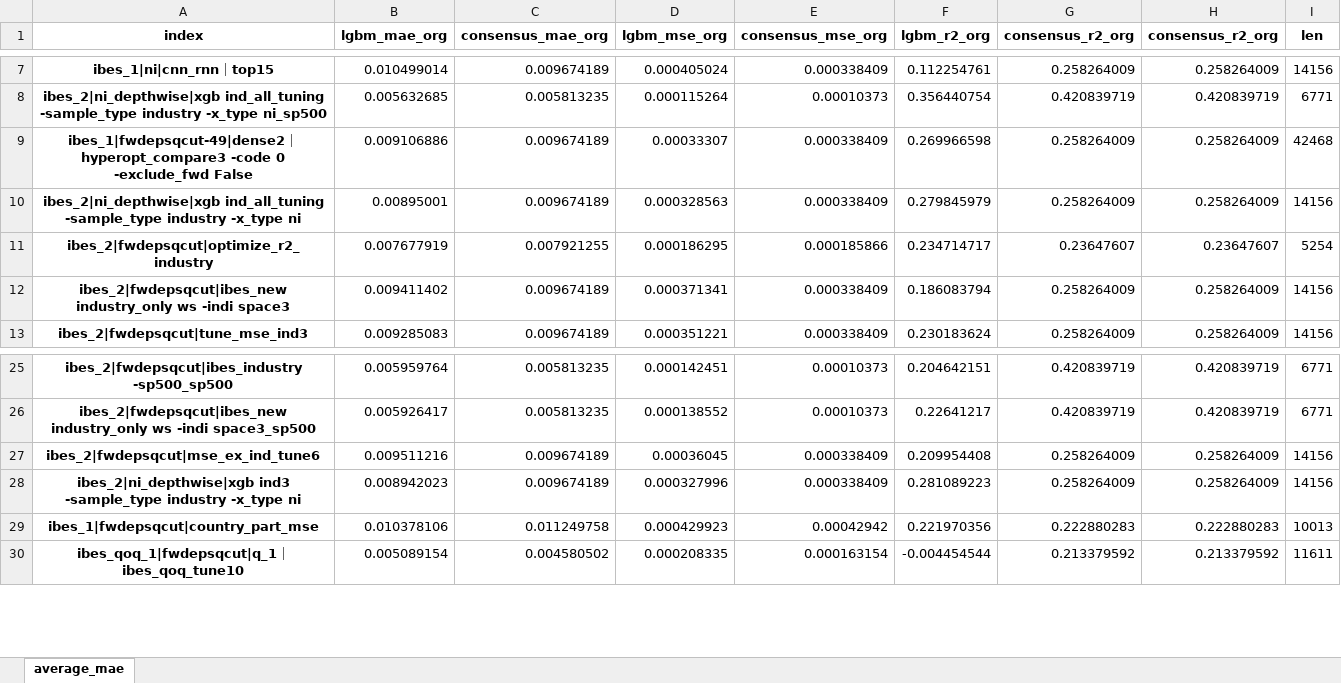
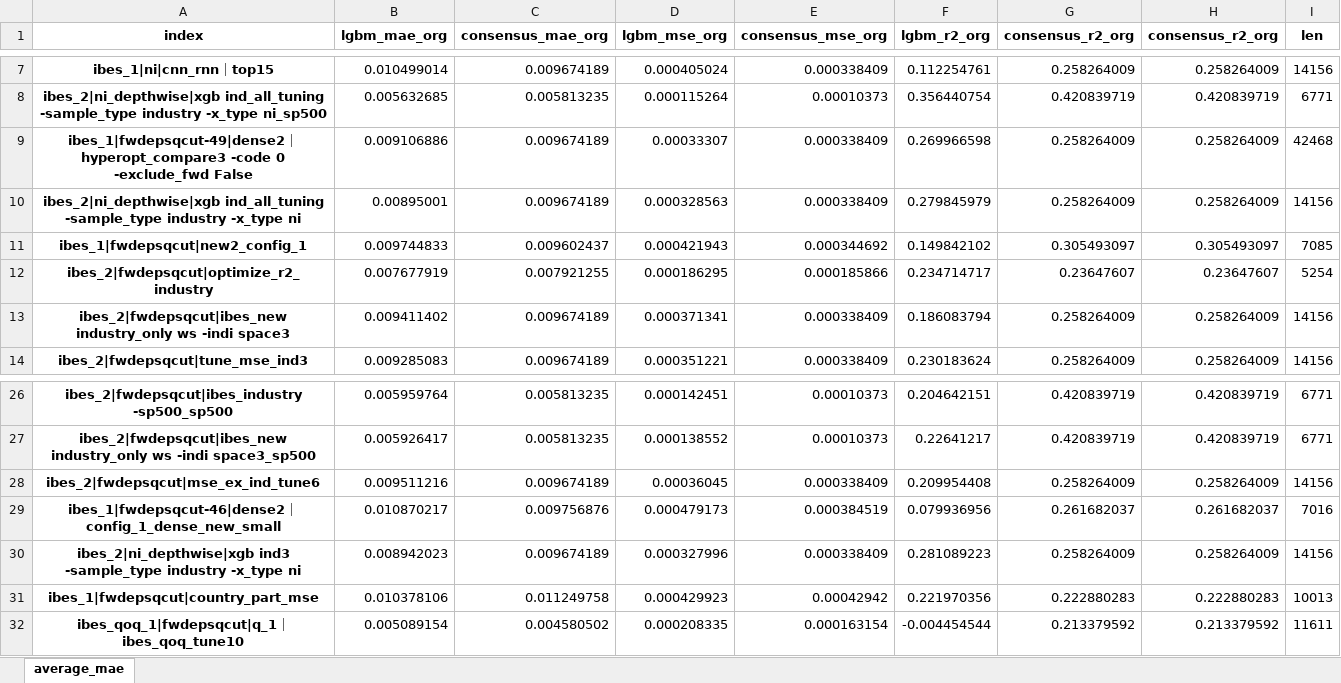
Before and after one commit to stepchoi/IAAI, an Excel workbook: results_analysis/compare_with_ibes/#compare_all.xlsx, sheet average_mae, drawn as a sheet; only a part is shown, gaps mark what is left out; values as stored, in another font and other column widths than the file's, no borders; the diff names each change by its address in the sheet, - before the commit and + after, or states it on an @@ line.

Commit message:
update results analysis

```diff
--- a/results_analysis/compare_with_ibes/#compare_all.xlsx (sheet average_mae)
+++ b/results_analysis/compare_with_ibes/#compare_all.xlsx (sheet average_mae)
+row 11: ibes_1|fwdepsqcut|new2_config_1 | 0.009744833 | 0.009602437 | 0.000421943 | 0.000344692 | 0.149842102 | 0.305493097 | 0.305493097 | 7085
+row 29: ibes_1|fwdepsqcut-46|dense2｜config_1_dense_new_small | 0.010870217 | 0.009756876 | 0.000479173 | 0.000384519 | 0.079936956 | 0.261682037 | 0.261682037 | 7016
```
Also changed, not shown: 6 other files.
